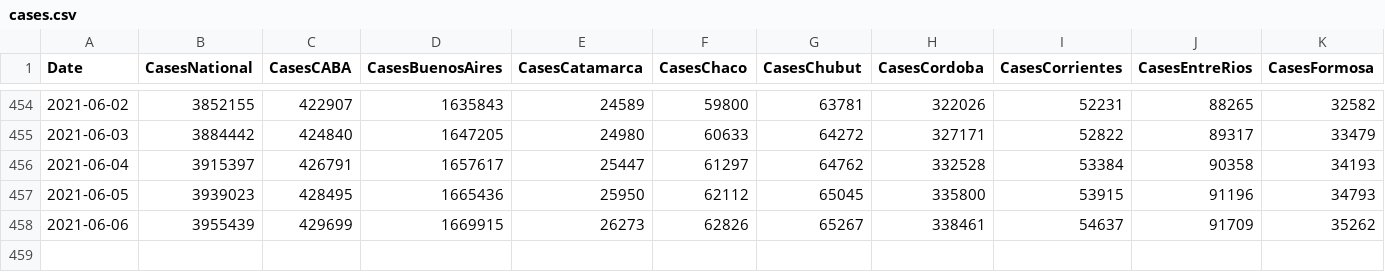
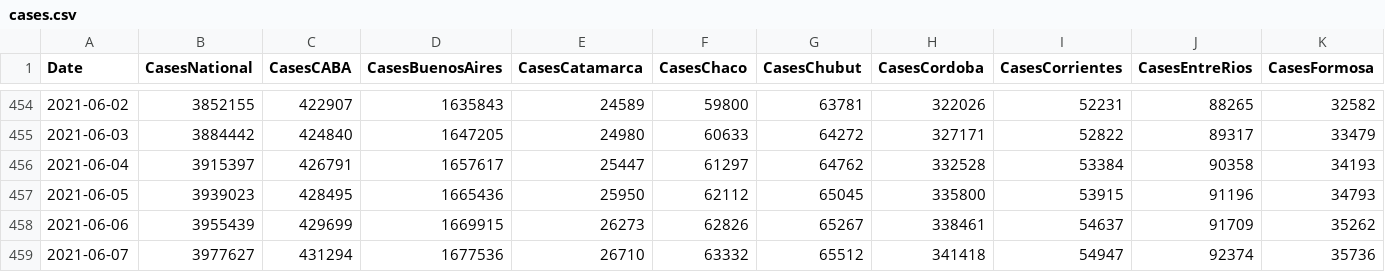
Before and after one commit to andinocl/arg_covid, a CSV file: data/cases.csv, drawn as a sheet; only a part is shown, gaps mark what is left out; rows hold the shown columns only; the diff names each change by its address in the sheet, - before the commit and + after, or states it on an @@ line.

```diff
--- a/data/cases.csv
+++ b/data/cases.csv
+row 459: 2021-06-07 | 3977627 | 431294 | 1677536 | 26710 | 63332 | 65512 | 341418 | 54947 | 92374 | 35736
```
Also changed, not shown: data/caba.csv, data/conurbano.csv, 14 other files.
